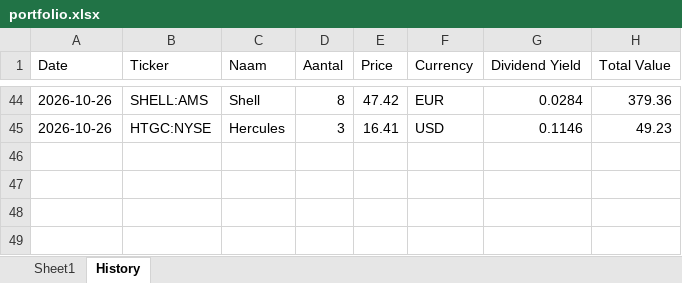
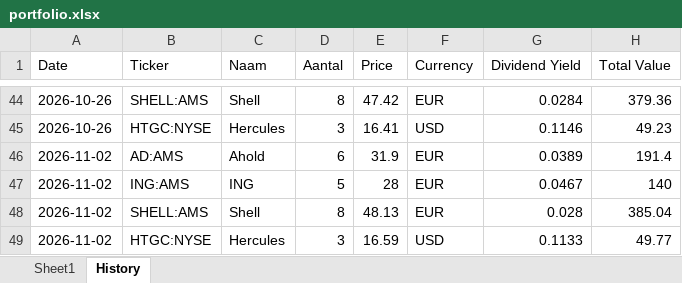
Before and after one commit to JesseBoonstoppel/my-first-repo, an Excel workbook: data/portfolio.xlsx, sheet History, drawn as a sheet; only a part is shown, gaps mark what is left out; values as stored, in another font and other column widths than the file's, no borders; the diff names each change by its address in the sheet, - before the commit and + after, or states it on an @@ line.

```diff
--- a/data/portfolio.xlsx (sheet History)
+++ b/data/portfolio.xlsx (sheet History)
+row 46: 2026-11-02 | AD:AMS | Ahold | 6 | 31.9 | EUR | 0.0389 | 191.4
+row 47: 2026-11-02 | ING:AMS | ING | 5 | 28 | EUR | 0.0467 | 140
+row 48: 2026-11-02 | SHELL:AMS | Shell | 8 | 48.13 | EUR | 0.028 | 385.04
+row 49: 2026-11-02 | HTGC:NYSE | Hercules | 3 | 16.59 | USD | 0.1133 | 49.77
```
Also changed, not shown: sheet Sheet1.
